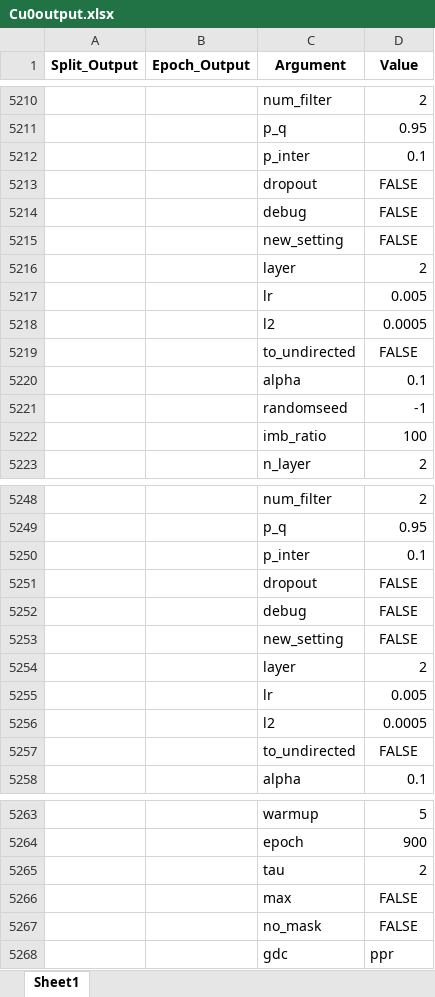
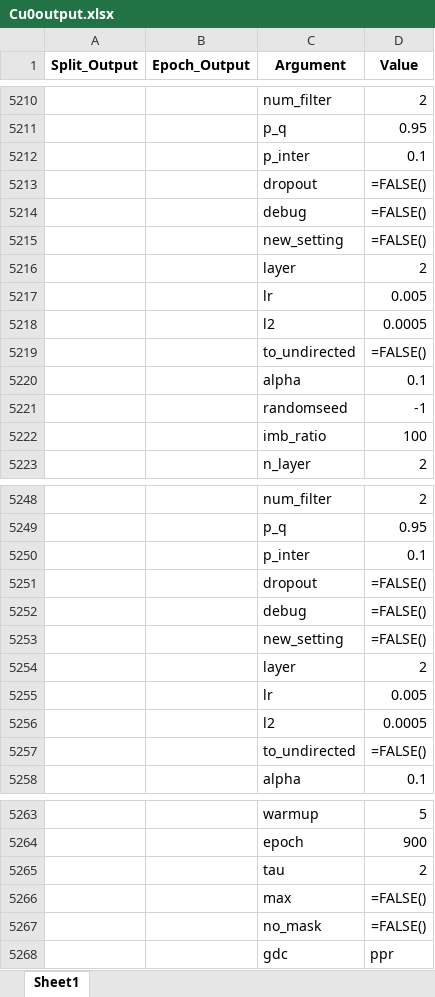
Before and after one commit to Qin87/magnetMain, an Excel workbook: logDec2/Cu0output.xlsx, sheet Sheet1, drawn as a sheet; only a part is shown, gaps mark what is left out; values as stored, in another font and other column widths than the file's, no borders; formulas are shown in place of their values; the diff covers the shown part only; the diff names each change by its address in the sheet, - before the commit and + after, or states it on an @@ line.

```diff
--- a/logDec2/Cu0output.xlsx (sheet Sheet1)
+++ b/logDec2/Cu0output.xlsx (sheet Sheet1)
-D5213:D5215 (Value): FALSE
+D5213:D5215 (Value): =FALSE()
-D5219 (Value): FALSE
+D5219 (Value): =FALSE()
-D5251:D5253 (Value): FALSE
+D5251:D5253 (Value): =FALSE()
-D5257 (Value): FALSE
+D5257 (Value): =FALSE()
-D5266:D5267 (Value): FALSE
+D5266:D5267 (Value): =FALSE()
```
Also changed, not shown: 40 edited cells elsewhere in this sheet, logDec2/C2output.xlsx, logDec2/Cu2output.xlsx, 16 other files.
